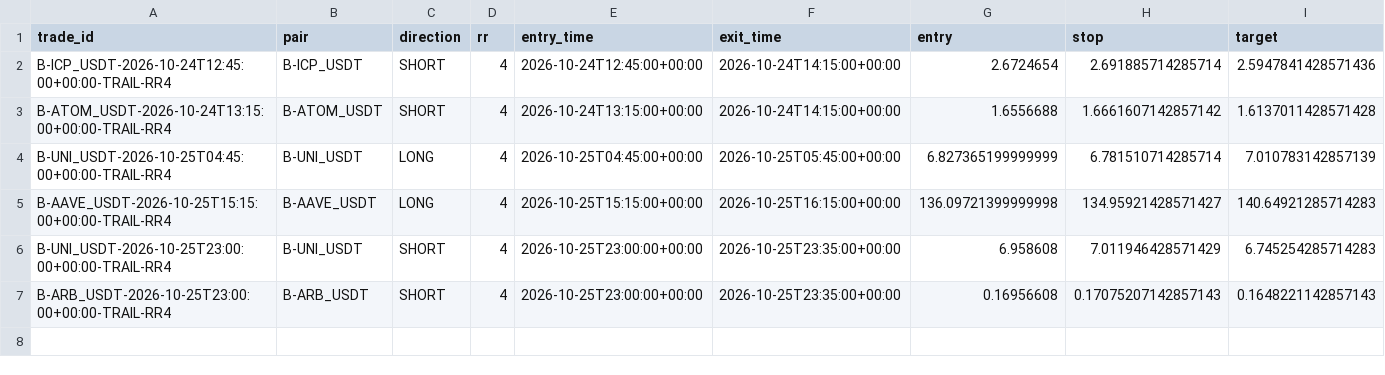
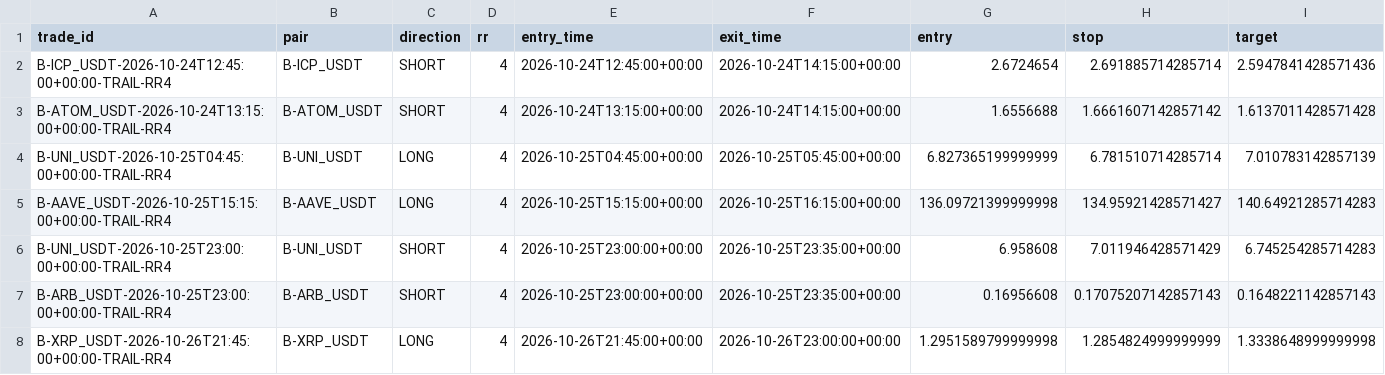
Before and after one commit to jharajesh1210/Guruji, a CSV file: TOP100_CRIPTO_AMC_POC_V4_trades.csv, drawn as a sheet; only a part is shown; rows hold the shown columns only; the diff names each change by its address in the sheet, - before the commit and + after, or states it on an @@ line.

```diff
--- a/TOP100_CRIPTO_AMC_POC_V4_trades.csv
+++ b/TOP100_CRIPTO_AMC_POC_V4_trades.csv
+row 8: B-XRP_USDT-2026-10-26T21:45:00+00:00-TRAIL-RR4 | B-XRP_USDT | LONG | 4 | 2026-10-26T21:45:00+00:00 | 2026-10-26T23:00:00+00:00 | 1.2951589799999998 | 1.2854824999999999 | 1.3338648999999998
```
Also changed, not shown: TOP100_CRIPTO_AMC_POC_V4_universe.csv, 1 other file.
